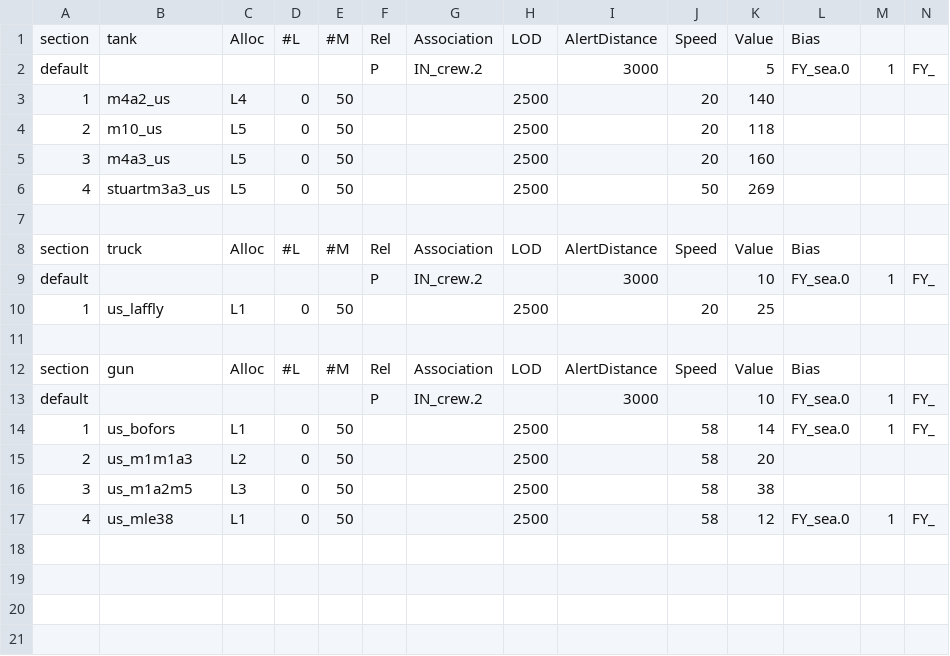
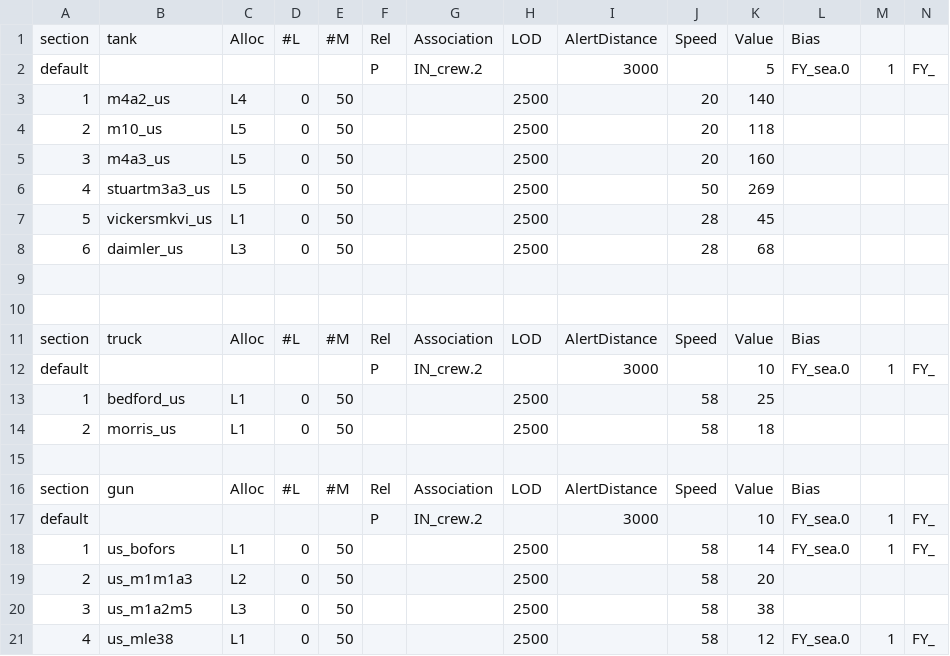
Before and after one commit to tgunr/pnww2mods, a CSV file: DATA/th_blitz/weapon/US_GV_weap.csv, drawn as a sheet; only a part is shown; addresses are those after the commit; rows hold the shown columns only; the diff names each change by its address in the sheet, - before the commit and + after, or states it on an @@ line.

```diff
--- a/DATA/th_blitz/weapon/US_GV_weap.csv
+++ b/DATA/th_blitz/weapon/US_GV_weap.csv
+row 7: 5 | vickersmkvi_us | L1 | 0 | 50 |  |  | 2500 |  | 28 | 45
+row 8: 6 | daimler_us | L3 | 0 | 50 |  |  | 2500 |  | 28 | 68
+row 9: (empty)
-B13: us_laffly
+B13: bedford_us
-J13: 20
+J13: 58
+row 14: 2 | morris_us | L1 | 0 | 50 |  |  | 2500 |  | 58 | 18
```
Also changed, not shown: DATA/th_blitz/weapon/US_GV_spawn.csv, 7 other files.
